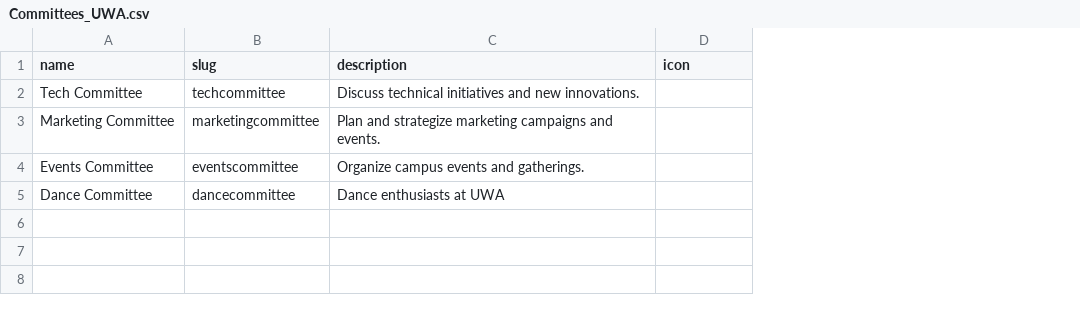
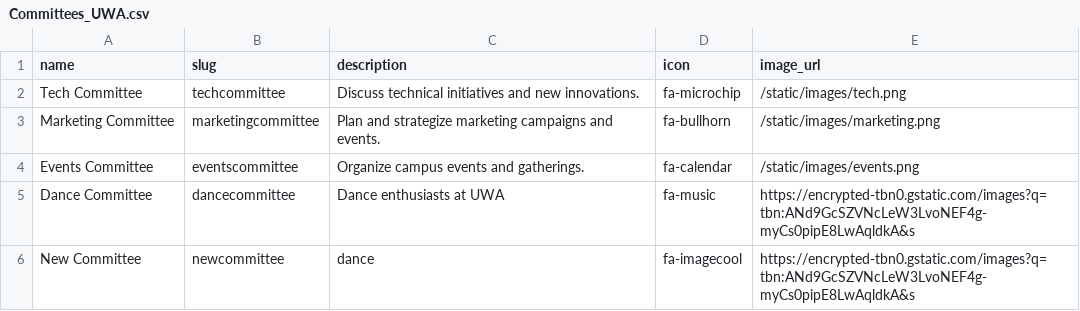
Before and after one commit to Jignesh6155/CampusCloud, a CSV file: app/data/Committees_UWA.csv, drawn as a sheet; the diff names each change by its address in the sheet, - before the commit and + after, or states it on an @@ line.

Commit message:
committee image url

```diff
--- a/app/data/Committees_UWA.csv
+++ b/app/data/Committees_UWA.csv
+column E (image_url), rows 2-5: /static/images/tech.png | /static/images/marketing.png | /static/images/events.png | https://encrypted-tbn0.gstatic.com/images?q=tbn:ANd9GcSZVNcLeW3LvoNEF4g-myCs0pipE8LwAqldkA&s
-D2 (icon): (empty)
+D2 (icon): fa-microchip
-D3 (icon): (empty)
+D3 (icon): fa-bullhorn
-D4 (icon): (empty)
+D4 (icon): fa-calendar
-D5 (icon): (empty)
+D5 (icon): fa-music
+row 6: New Committee | newcommittee | dance | fa-imagecool | https://encrypted-tbn0.gstatic.com/images?q=tbn:ANd9GcSZVNcLeW3LvoNEF4g-myCs0pipE8LwAqldkA&s
```
Also changed, not shown: 5 other files.
